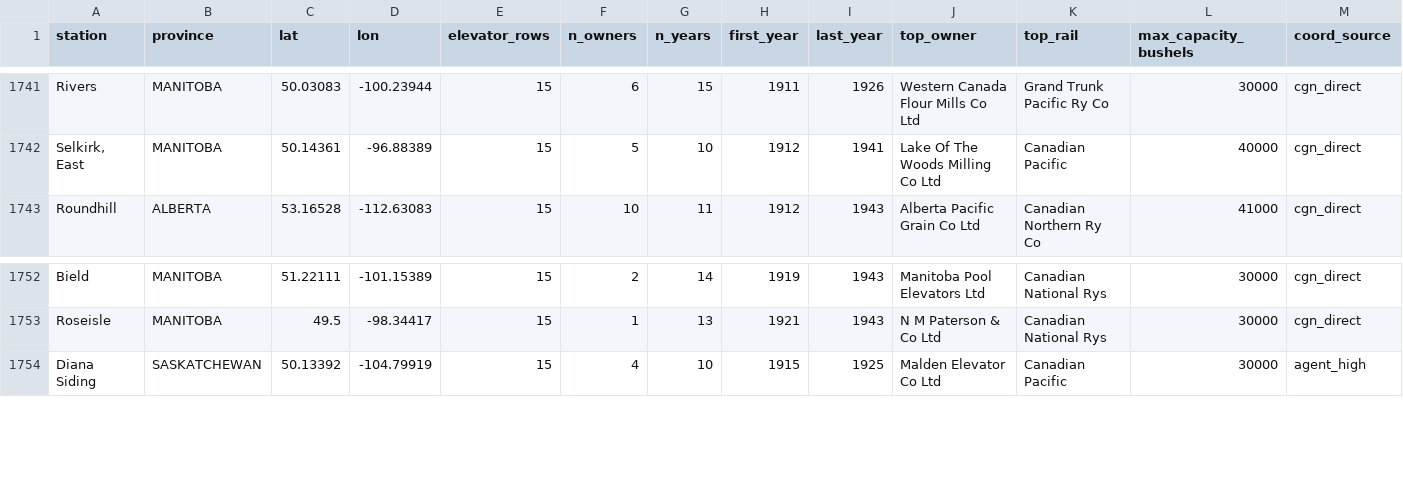
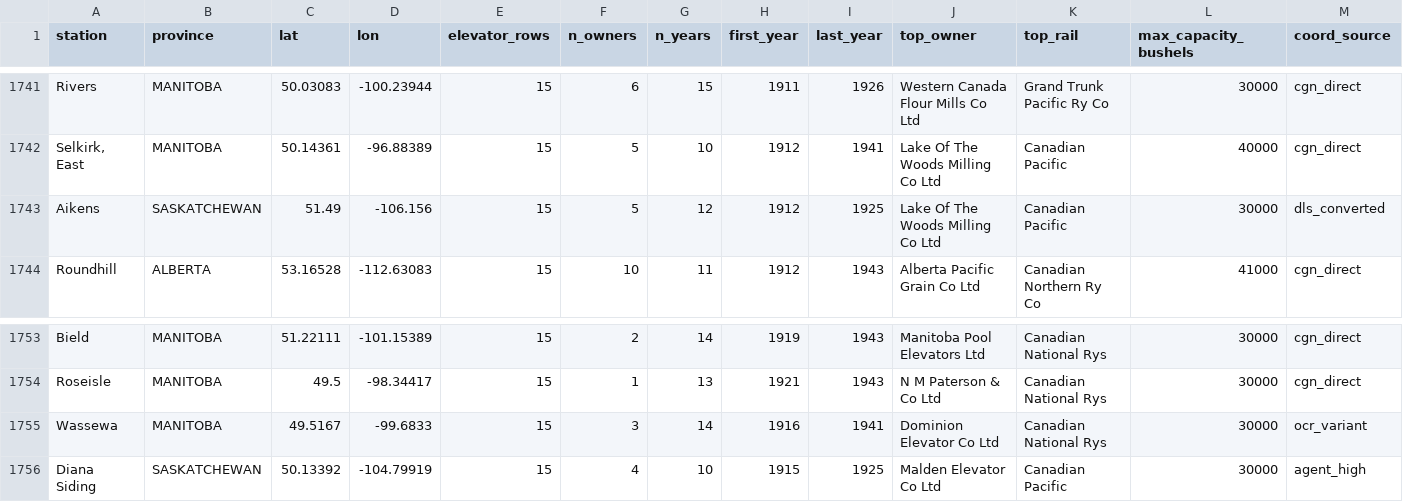
Before and after one commit to jburnford/wheat, a CSV file: docs/elevator_ops_summary.csv, drawn as a sheet; only a part is shown, gaps mark what is left out; the diff names each change by its address in the sheet, - before the commit and + after, or states it on an @@ line.

Commit message:
Add Wassewa→Wawanesa MB [Q1841172] + Aikens SK (DLS W3 near Kenaston)

```diff
--- a/docs/elevator_ops_summary.csv
+++ b/docs/elevator_ops_summary.csv
+row 1743: Aikens | SASKATCHEWAN | 51.49 | -106.156 | 15 | 5 | 12 | 1912 | 1925 | Lake Of The Woods Milling Co Ltd | Canadian Pacific | 30000 | dls_converted
+row 1755: Wassewa | MANITOBA | 49.5167 | -99.6833 | 15 | 3 | 14 | 1916 | 1941 | Dominion Elevator Co Ltd | Canadian National Rys | 30000 | ocr_variant
```
Also changed, not shown: docs/elevator_capacity_by_year.csv, docs/elevator_count_by_year.csv, 7 other files.
